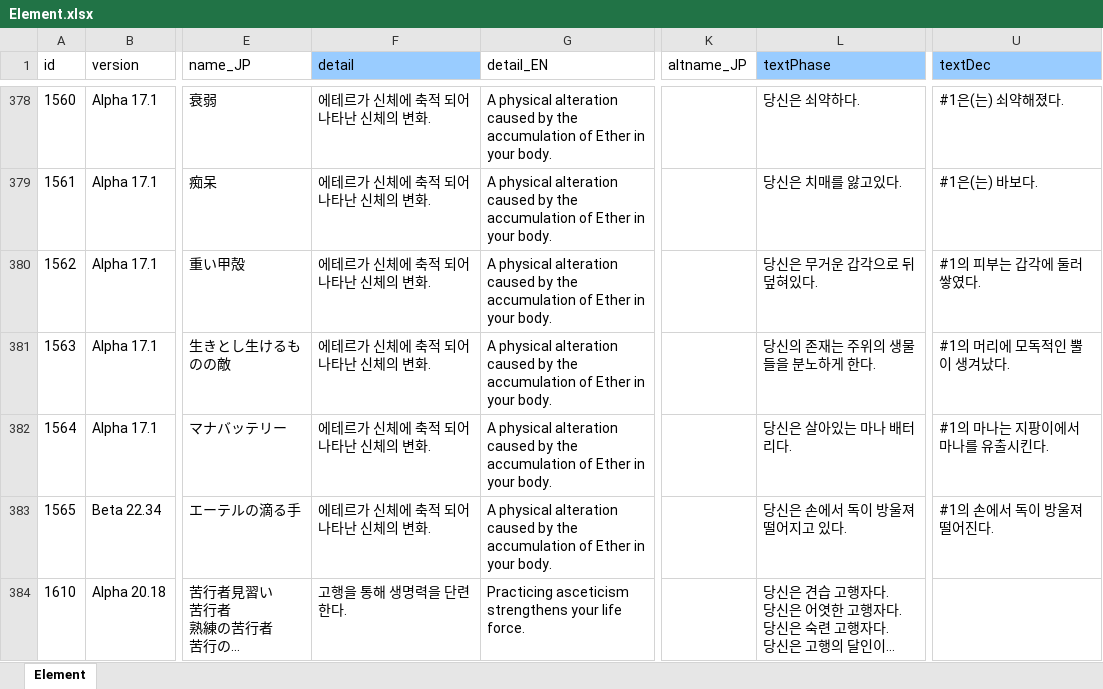
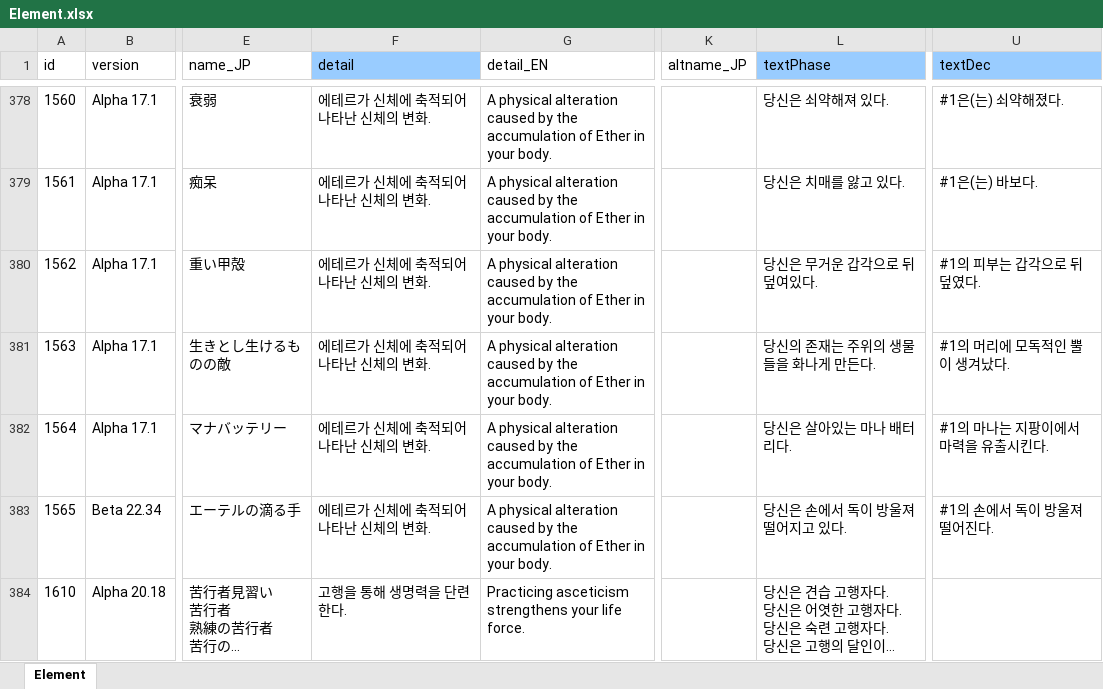
Before and after one commit to cinornu/Elin_KR, an Excel workbook: Mod_Korean/Lang/KR/Game/Element.xlsx, sheet Element, drawn as a sheet; only a part is shown, gaps mark what is left out; long unchanged cells end in …; values as stored, in another font and other column widths than the file's, no borders; charts and pictures not drawn; the diff covers the shown part only; the diff names each change by its address in the sheet, - before the commit and + after, or states it on an @@ line.

Commit message:
Element 1차 검수

```diff
--- a/Mod_Korean/Lang/KR/Game/Element.xlsx (sheet Element)
+++ b/Mod_Korean/Lang/KR/Game/Element.xlsx (sheet Element)
-F378:F383 (detail): 에테르가 신체에 축적 되어 나타난 신체의 변화.
+F378:F383 (detail): 에테르가 신체에 축적되어 나타난 신체의 변화.
-L378 (textPhase): 당신은 쇠약하다.
+L378 (textPhase): 당신은 쇠약해져 있다.
-L379 (textPhase): 당신은 치매를 앓고있다.
+L379 (textPhase): 당신은 치매를 앓고 있다.
-L380 (textPhase): 당신은 무거운 갑각으로 뒤덮혀있다.
+L380 (textPhase): 당신은 무거운 갑각으로 뒤덮여있다.
-U380 (textDec): #1의 피부는 갑각에 둘러쌓였다.
+U380 (textDec): #1의 피부는 갑각으로 뒤덮였다.
-L381 (textPhase): 당신의 존재는 주위의 생물들을 분노하게 한다.
+L381 (textPhase): 당신의 존재는 주위의 생물들을 화나게 만든다.
-U382 (textDec): #1의 마나는 지팡이에서 마나를 유출시킨다.
+U382 (textDec): #1의 마나는 지팡이에서 마력을 유출시킨다.
```
Also changed, not shown: 334 edited cells elsewhere in this sheet, charts or pictures.
